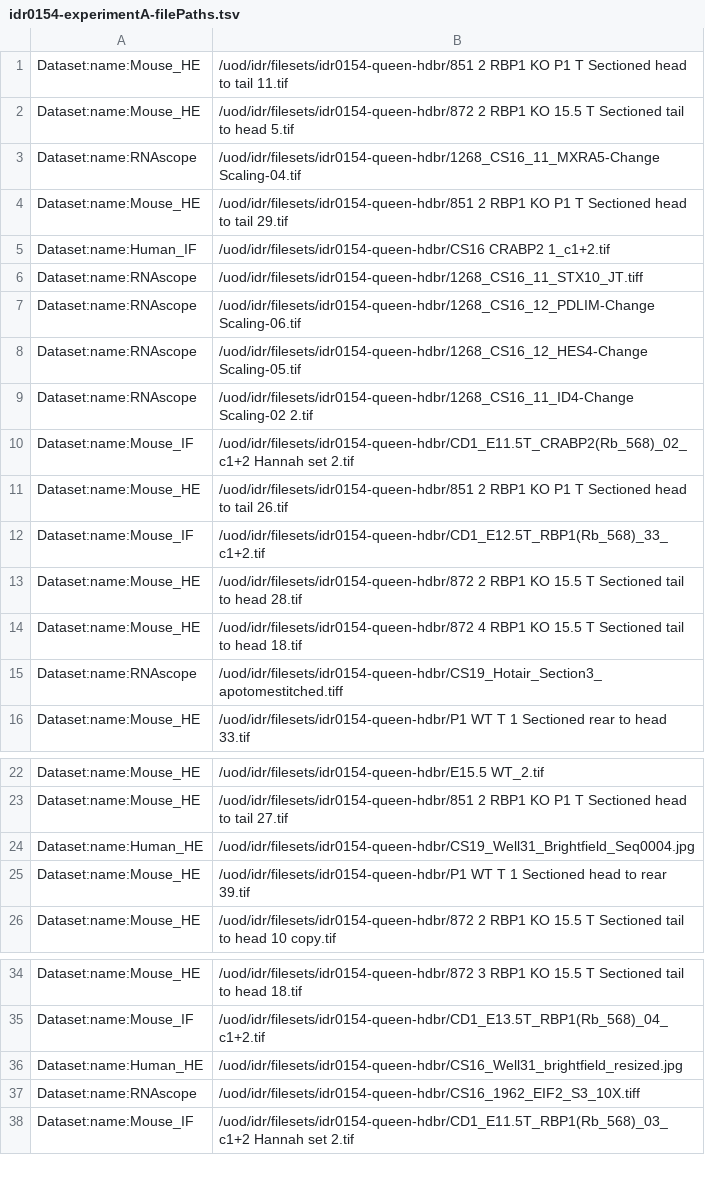
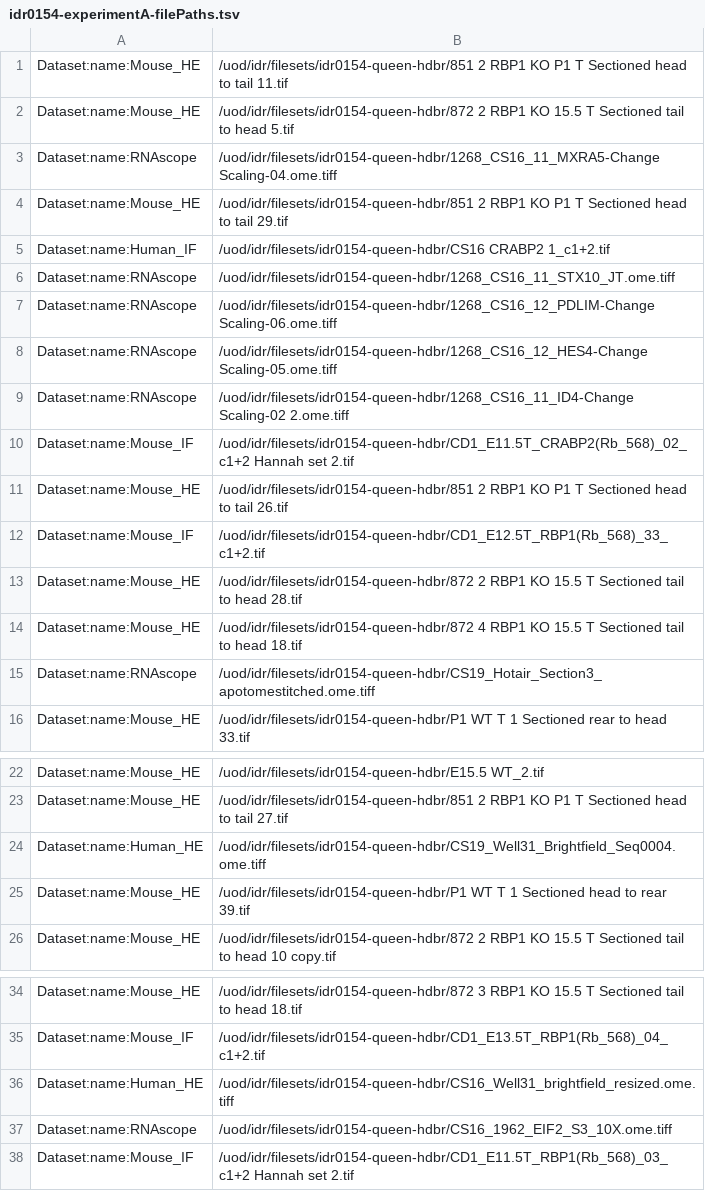
Before and after one commit to IDR/idr0154-queen-hdbr, a TSV file: experimentA/idr0154-experimentA-filePaths.tsv, drawn as a sheet; only a part is shown, gaps mark what is left out.

Commit message:
Use ome.tiff images

```diff
--- a/experimentA/idr0154-experimentA-filePaths.tsv
+++ b/experimentA/idr0154-experimentA-filePaths.tsv
@@ -2,9 +2,9 @@ Dataset:name:Mouse_HE	/uod/idr/filesets/idr0154-queen-hdbr/851 2 RBP1 KO P1 T Se
 Dataset:name:Mouse_HE	/uod/idr/filesets/idr0154-queen-hdbr/872 2 RBP1 KO 15.5 T Sectioned tail to head 5.tif
-Dataset:name:RNAscope	/uod/idr/filesets/idr0154-queen-hdbr/1268_CS16_11_MXRA5-Change Scaling-04.tif
+Dataset:name:RNAscope	/uod/idr/filesets/idr0154-queen-hdbr/1268_CS16_11_MXRA5-Change Scaling-04.ome.tiff
 Dataset:name:Mouse_HE	/uod/idr/filesets/idr0154-queen-hdbr/851 2 RBP1 KO P1 T Sectioned head to tail 29.tif
 Dataset:name:Human_IF	/uod/idr/filesets/idr0154-queen-hdbr/CS16 CRABP2 1_c1+2.tif
-Dataset:name:RNAscope	/uod/idr/filesets/idr0154-queen-hdbr/1268_CS16_11_STX10_JT.tiff
-Dataset:name:RNAscope	/uod/idr/filesets/idr0154-queen-hdbr/1268_CS16_12_PDLIM-Change Scaling-06.tif
-Dataset:name:RNAscope	/uod/idr/filesets/idr0154-queen-hdbr/1268_CS16_12_HES4-Change Scaling-05.tif
-Dataset:name:RNAscope	/uod/idr/filesets/idr0154-queen-hdbr/1268_CS16_11_ID4-Change Scaling-02 2.tif
+Dataset:name:RNAscope	/uod/idr/filesets/idr0154-queen-hdbr/1268_CS16_11_STX10_JT.ome.tiff
+Dataset:name:RNAscope	/uod/idr/filesets/idr0154-queen-hdbr/1268_CS16_12_PDLIM-Change Scaling-06.ome.tiff
+Dataset:name:RNAscope	/uod/idr/filesets/idr0154-queen-hdbr/1268_CS16_12_HES4-Change Scaling-05.ome.tiff
+Dataset:name:RNAscope	/uod/idr/filesets/idr0154-queen-hdbr/1268_CS16_11_ID4-Change Scaling-02 2.ome.tiff
 Dataset:name:Mouse_IF	/uod/idr/filesets/idr0154-queen-hdbr/CD1_E11.5T_CRABP2(Rb_568)_02_c1+2 Hannah set 2.tif
@@ -14,3 +14,3 @@ Dataset:name:Mouse_HE	/uod/idr/filesets/idr0154-queen-hdbr/872 2 RBP1 KO 15.5 T
 Dataset:name:Mouse_HE	/uod/idr/filesets/idr0154-queen-hdbr/872 4 RBP1 KO 15.5 T Sectioned tail to head 18.tif
-Dataset:name:RNAscope	/uod/idr/filesets/idr0154-queen-hdbr/CS19_Hotair_Section3_apotomestitched.tiff
+Dataset:name:RNAscope	/uod/idr/filesets/idr0154-queen-hdbr/CS19_Hotair_Section3_apotomestitched.ome.tiff
 Dataset:name:Mouse_HE	/uod/idr/filesets/idr0154-queen-hdbr/P1 WT T 1 Sectioned rear to head 33.tif
@@ -23,3 +23,3 @@ Dataset:name:Mouse_HE	/uod/idr/filesets/idr0154-queen-hdbr/E15.5 WT_2.tif
 Dataset:name:Mouse_HE	/uod/idr/filesets/idr0154-queen-hdbr/851 2 RBP1 KO P1 T Sectioned head to tail 27.tif
-Dataset:name:Human_HE	/uod/idr/filesets/idr0154-queen-hdbr/CS19_Well31_Brightfield_Seq0004.jpg
+Dataset:name:Human_HE	/uod/idr/filesets/idr0154-queen-hdbr/CS19_Well31_Brightfield_Seq0004.ome.tiff
 Dataset:name:Mouse_HE	/uod/idr/filesets/idr0154-queen-hdbr/P1 WT T 1 Sectioned head to rear 39.tif
@@ -35,4 +35,4 @@ Dataset:name:Mouse_HE	/uod/idr/filesets/idr0154-queen-hdbr/872 3 RBP1 KO 15.5 T
 Dataset:name:Mouse_IF	/uod/idr/filesets/idr0154-queen-hdbr/CD1_E13.5T_RBP1(Rb_568)_04_c1+2.tif
-Dataset:name:Human_HE	/uod/idr/filesets/idr0154-queen-hdbr/CS16_Well31_brightfield_resized.jpg
-Dataset:name:RNAscope	/uod/idr/filesets/idr0154-queen-hdbr/CS16_1962_EIF2_S3_10X.tiff
+Dataset:name:Human_HE	/uod/idr/filesets/idr0154-queen-hdbr/CS16_Well31_brightfield_resized.ome.tiff
+Dataset:name:RNAscope	/uod/idr/filesets/idr0154-queen-hdbr/CS16_1962_EIF2_S3_10X.ome.tiff
 Dataset:name:Mouse_IF	/uod/idr/filesets/idr0154-queen-hdbr/CD1_E11.5T_RBP1(Rb_568)_03_c1+2 Hannah set 2.tif
```
